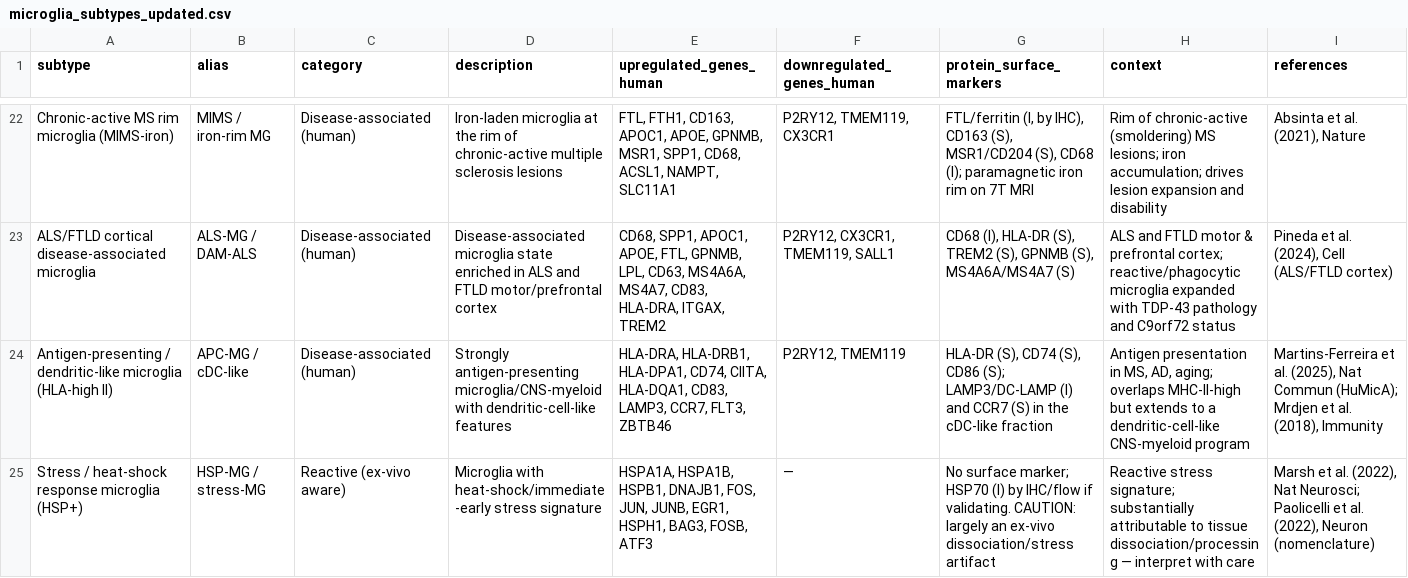
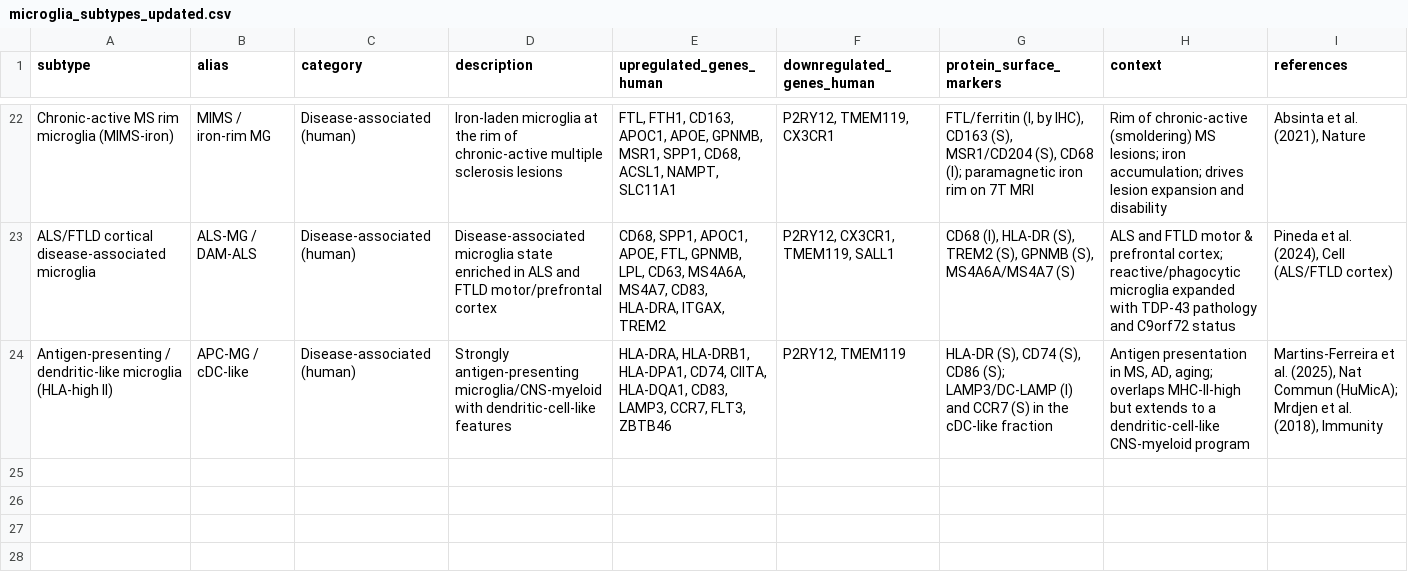
Before and after one commit to ldhawka/microglia-subtype-markers, a CSV file: data/microglia_subtypes_updated.csv, drawn as a sheet; only a part is shown, gaps mark what is left out; rows hold the shown columns only; the diff names each change by its address in the sheet, - before the commit and + after, or states it on an @@ line.

```diff
--- a/data/microglia_subtypes_updated.csv
+++ b/data/microglia_subtypes_updated.csv
-row 25: Stress / heat-shock response microglia (HSP+) | HSP-MG / stress-MG | Reactive (ex-vivo aware) | Microglia with heat-shock/immediate-early stress signature | HSPA1A, HSPA1B, HSPB1, DNAJB1, FOS, JUN, JUNB, EGR1, HSPH1, BAG3, FOSB, ATF3 | — | No surface marker; HSP70 (I) by IHC/flow if validating. CAUTION: largely an ex-vivo dissociation/stress artifact | Reactive stress signature; substantially attributable to tissue dissociation/processing — interpret with care | Marsh et al. (2022), Nat Neurosci; Paolicelli et al. (2022), Neuron (nomenclature)
```
Also changed, not shown: data/microglia_subtypes_hierarchical.csv, 7 other files.
